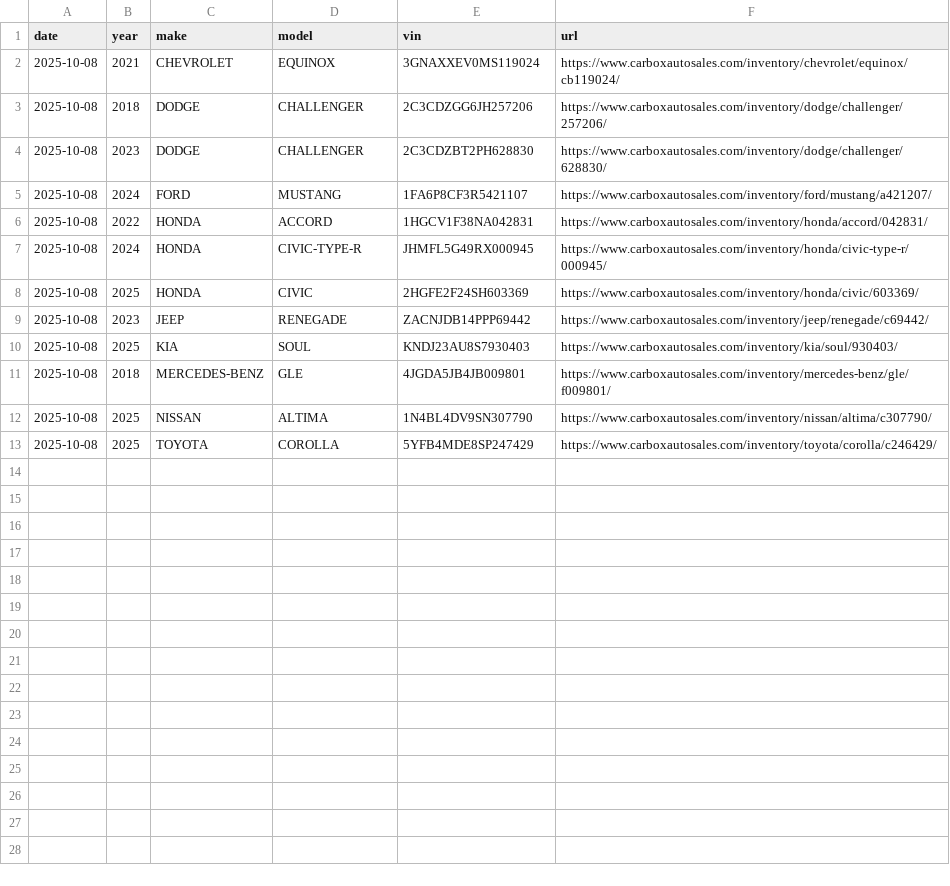
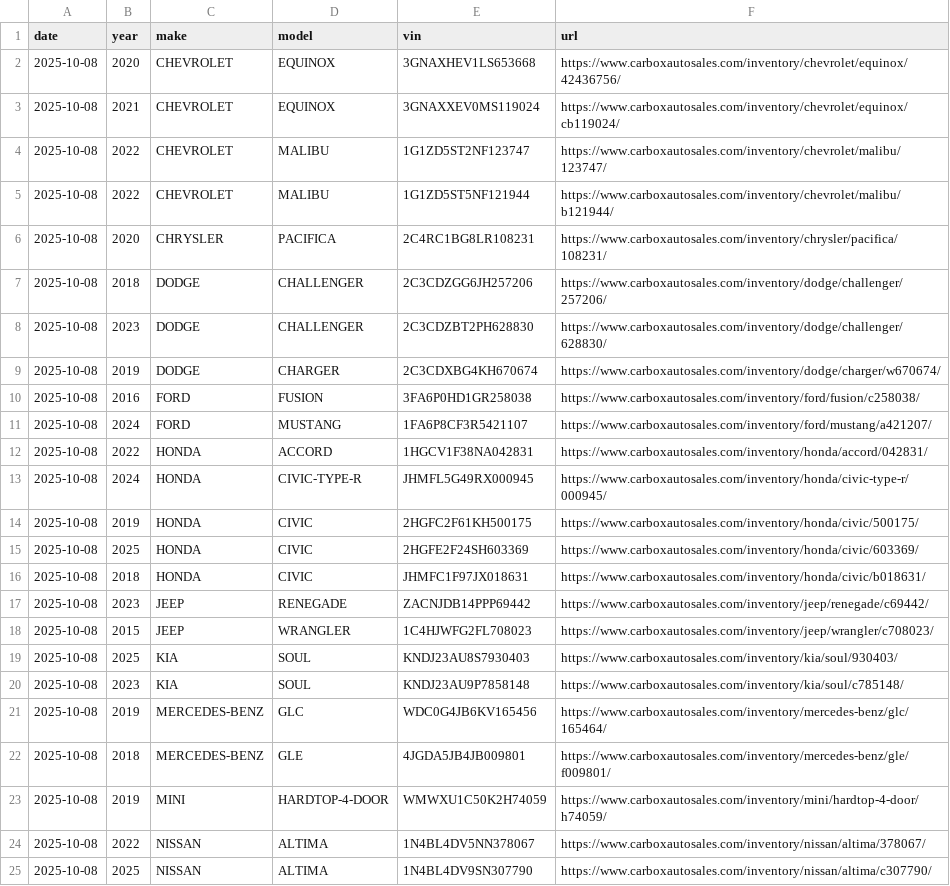
Before and after one commit to msweatfield-ai/Carbox-, a CSV file: reports/inventory_2025-10-08.csv, drawn as a sheet; removed rows and columns are numbered as before the commit, all else as after; the diff names each change by its address in the sheet, - before the commit and + after, or states it on an @@ line.

```diff
--- a/reports/inventory_2025-10-08.csv
+++ b/reports/inventory_2025-10-08.csv
+row 2: 2025-10-08 | 2020 | CHEVROLET | EQUINOX | 3GNAXHEV1LS653668 | https://www.carboxautosales.com/inventory/chevrolet/equinox/42436756/
+row 4: 2025-10-08 | 2022 | CHEVROLET | MALIBU | 1G1ZD5ST2NF123747 | https://www.carboxautosales.com/inventory/chevrolet/malibu/123747/
+row 5: 2025-10-08 | 2022 | CHEVROLET | MALIBU | 1G1ZD5ST5NF121944 | https://www.carboxautosales.com/inventory/chevrolet/malibu/b121944/
+row 6: 2025-10-08 | 2020 | CHRYSLER | PACIFICA | 2C4RC1BG8LR108231 | https://www.carboxautosales.com/inventory/chrysler/pacifica/108231/
+row 9: 2025-10-08 | 2019 | DODGE | CHARGER | 2C3CDXBG4KH670674 | https://www.carboxautosales.com/inventory/dodge/charger/w670674/
+row 10: 2025-10-08 | 2016 | FORD | FUSION | 3FA6P0HD1GR258038 | https://www.carboxautosales.com/inventory/ford/fusion/c258038/
+row 14: 2025-10-08 | 2019 | HONDA | CIVIC | 2HGFC2F61KH500175 | https://www.carboxautosales.com/inventory/honda/civic/500175/
+row 16: 2025-10-08 | 2018 | HONDA | CIVIC | JHMFC1F97JX018631 | https://www.carboxautosales.com/inventory/honda/civic/b018631/
+row 18: 2025-10-08 | 2015 | JEEP | WRANGLER | 1C4HJWFG2FL708023 | https://www.carboxautosales.com/inventory/jeep/wrangler/c708023/
+row 20: 2025-10-08 | 2023 | KIA | SOUL | KNDJ23AU9P7858148 | https://www.carboxautosales.com/inventory/kia/soul/c785148/
+row 21: 2025-10-08 | 2019 | MERCEDES-BENZ | GLC | WDC0G4JB6KV165456 | https://www.carboxautosales.com/inventory/mercedes-benz/glc/165464/
+row 23: 2025-10-08 | 2019 | MINI | HARDTOP-4-DOOR | WMWXU1C50K2H74059 | https://www.carboxautosales.com/inventory/mini/hardtop-4-door/h74059/
+row 24: 2025-10-08 | 2022 | NISSAN | ALTIMA | 1N4BL4DV5NN378067 | https://www.carboxautosales.com/inventory/nissan/altima/378067/
-row 13: 2025-10-08 | 2025 | TOYOTA | COROLLA | 5YFB4MDE8SP247429 | https://www.carboxautosales.com/inventory/toyota/corolla/c246429/
```
Also changed, not shown: 3 other files.
